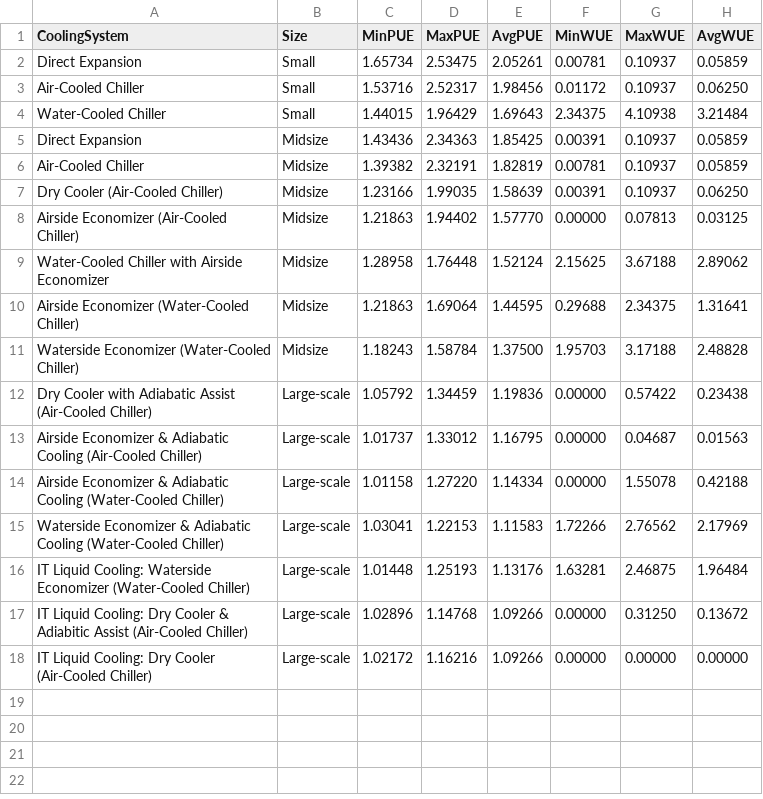
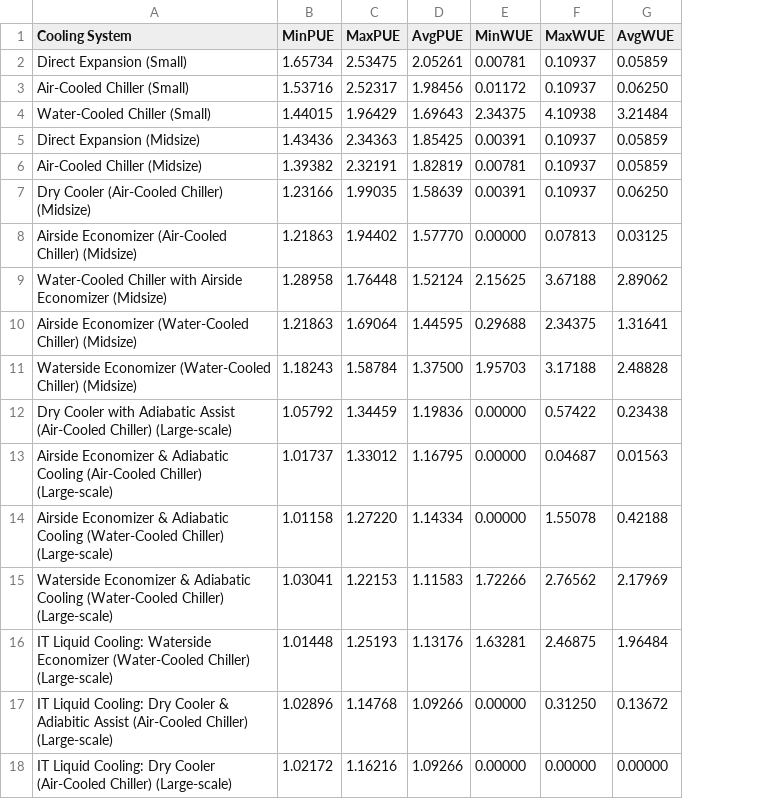
Before and after one commit to vaaniarora/Water_Sustainability, a CSV file: cooling_type_data.csv, drawn as a sheet; removed rows and columns are numbered as before the commit, all else as after; the diff names each change by its address in the sheet, - before the commit and + after, or states it on an @@ line.

Commit message:
plots for water usage and carbon impact

```diff
--- a/cooling_type_data.csv
+++ b/cooling_type_data.csv
-column A (CoolingSystem), rows 2-18: Direct Expansion | Air-Cooled Chiller | Water-Cooled Chiller | Direct Expansion | Air-Cooled Chiller | Dry Cooler (Air-Cooled Chiller) | Airside Economizer (Air-Cooled Chiller) | Water-Cooled Chiller with Airside Economizer | Airside Economizer (Water-Cooled Chiller) | Waterside Economizer (Water-Cooled Chiller) | Dry Cooler with Adiabatic Assist (Air-Cooled Chiller) | Airside Economizer & Adiabatic Cooling (Air-Cooled Chiller) | Airside Economizer & Adiabatic Cooling (Water-Cooled Chiller) | Waterside Economizer & Adiabatic Cooling (Water-Cooled Chiller) | IT Liquid Cooling: Waterside Economizer (Water-Cooled Chiller) | IT Liquid Cooling: Dry Cooler & Adiabitic Assist (Air-Cooled Chiller) | IT Liquid Cooling: Dry Cooler (Air-Cooled Chiller)
-column B (Size), rows 2-18: Small | Small | Small | Midsize | Midsize | Midsize | Midsize | Midsize | Midsize | Midsize | Large-scale | Large-scale | Large-scale | Large-scale | Large-scale | Large-scale | Large-scale
+column A (Cooling System), rows 2-18: Direct Expansion (Small) | Air-Cooled Chiller (Small) | Water-Cooled Chiller (Small) | Direct Expansion (Midsize) | Air-Cooled Chiller (Midsize) | Dry Cooler (Air-Cooled Chiller) (Midsize) | Airside Economizer (Air-Cooled Chiller) (Midsize) | Water-Cooled Chiller with Airside Economizer (Midsize) | Airside Economizer (Water-Cooled Chiller) (Midsize) | Waterside Economizer (Water-Cooled Chiller) (Midsize) | Dry Cooler with Adiabatic Assist (Air-Cooled Chiller) (Large-scale) | Airside Economizer & Adiabatic Cooling (Air-Cooled Chiller) (Large-scale) | Airside Economizer & Adiabatic Cooling (Water-Cooled Chiller) (Large-scale) | Waterside Economizer & Adiabatic Cooling (Water-Cooled Chiller) (Large-scale) | IT Liquid Cooling: Waterside Economizer (Water-Cooled Chiller) (Large-scale) | IT Liquid Cooling: Dry Cooler & Adiabitic Assist (Air-Cooled Chiller) (Large-scale) | IT Liquid Cooling: Dry Cooler (Air-Cooled Chiller) (Large-scale)
```
Also changed, not shown: 4 other files.
